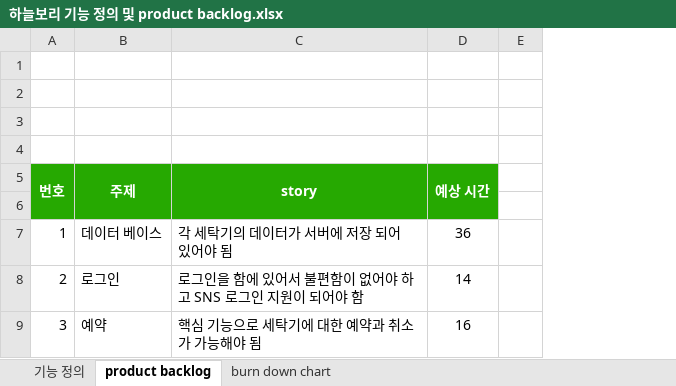
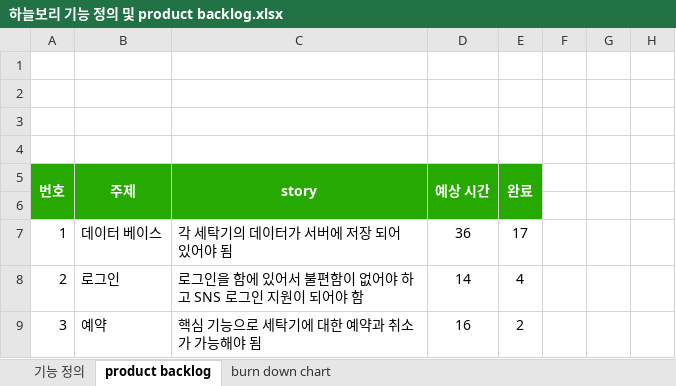
Before and after one commit to KPUCE2021SP/HaneulBori, an Excel workbook: Documents/하늘보리 기능 정의 및 product backlog.xlsx, sheet product backlog, drawn as a sheet; only a part is shown; values as stored, in another font and other column widths than the file's, no borders; the diff names each change by its address in the sheet, - before the commit and + after, or states it on an @@ line.

```diff
--- a/Documents/하늘보리 기능 정의 및 product backlog.xlsx (sheet product backlog)
+++ b/Documents/하늘보리 기능 정의 및 product backlog.xlsx (sheet product backlog)
+column E, rows 5-9: 완료 |  | 17 | 4 | 2
+column F, empty
+column H, empty
```
Also changed, not shown: sheet burn down chart, formulas that keep their value, charts or pictures, 1 other file.
